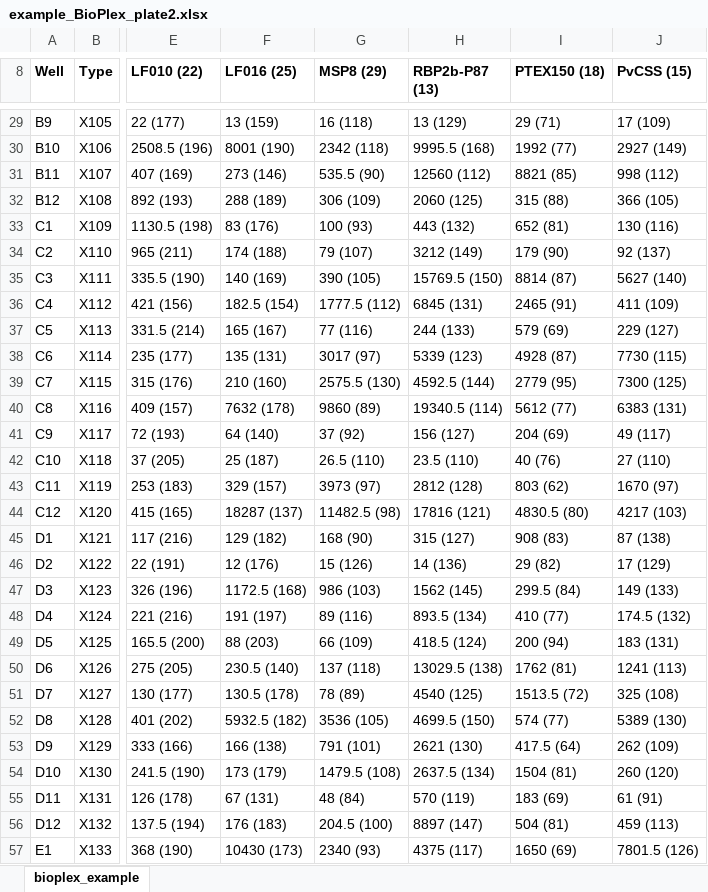
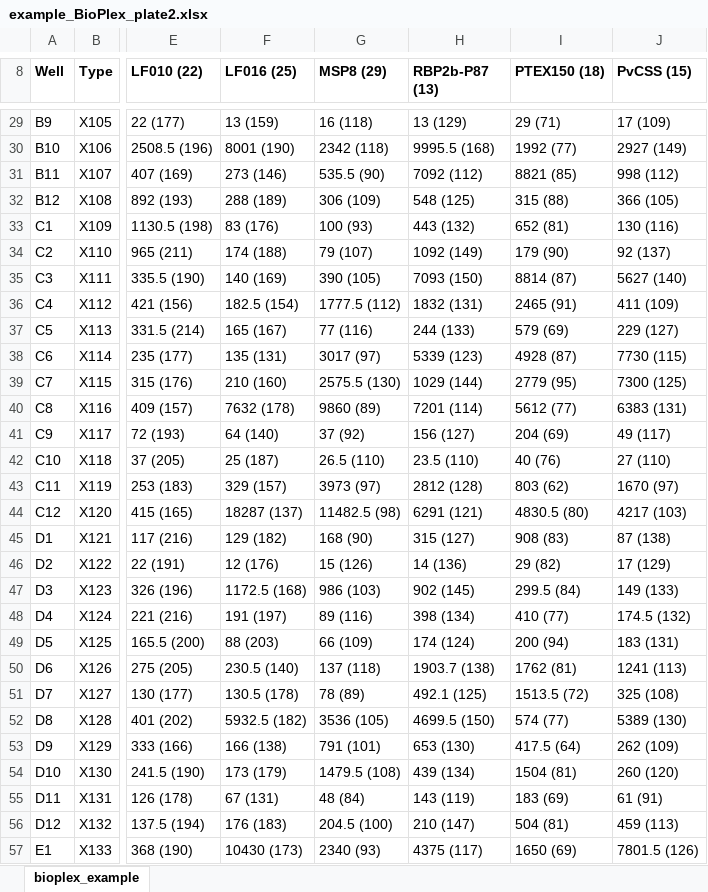
Before and after one commit to dionnecargy/PvSeroApp, an Excel workbook: data/example_BioPlex_plate2.xlsx, sheet bioplex_example, drawn as a sheet; only a part is shown, gaps mark what is left out; values as stored, in another font and other column widths than the file's, no borders; the diff covers the shown part only; the diff names each change by its address in the sheet, - before the commit and + after, or states it on an @@ line.

```diff
--- a/data/example_BioPlex_plate2.xlsx (sheet bioplex_example)
+++ b/data/example_BioPlex_plate2.xlsx (sheet bioplex_example)
-H31 (RBP2b-P87 (13)): 12560 (112)
+H31 (RBP2b-P87 (13)): 7092 (112)
-H32 (RBP2b-P87 (13)): 2060 (125)
+H32 (RBP2b-P87 (13)): 548 (125)
-H34 (RBP2b-P87 (13)): 3212 (149)
+H34 (RBP2b-P87 (13)): 1092 (149)
-H35 (RBP2b-P87 (13)): 15769.5 (150)
+H35 (RBP2b-P87 (13)): 7093 (150)
-H36 (RBP2b-P87 (13)): 6845 (131)
+H36 (RBP2b-P87 (13)): 1832 (131)
-H39 (RBP2b-P87 (13)): 4592.5 (144)
+H39 (RBP2b-P87 (13)): 1029 (144)
-H40 (RBP2b-P87 (13)): 19340.5 (114)
+H40 (RBP2b-P87 (13)): 7201 (114)
-H44 (RBP2b-P87 (13)): 17816 (121)
+H44 (RBP2b-P87 (13)): 6291 (121)
-H47 (RBP2b-P87 (13)): 1562 (145)
+H47 (RBP2b-P87 (13)): 902 (145)
-H48 (RBP2b-P87 (13)): 893.5 (134)
+H48 (RBP2b-P87 (13)): 398 (134)
-H49 (RBP2b-P87 (13)): 418.5 (124)
+H49 (RBP2b-P87 (13)): 174 (124)
-H50 (RBP2b-P87 (13)): 13029.5 (138)
+H50 (RBP2b-P87 (13)): 1903.7 (138)
-H51 (RBP2b-P87 (13)): 4540 (125)
+H51 (RBP2b-P87 (13)): 492.1 (125)
-H53 (RBP2b-P87 (13)): 2621 (130)
+H53 (RBP2b-P87 (13)): 653 (130)
-H54 (RBP2b-P87 (13)): 2637.5 (134)
+H54 (RBP2b-P87 (13)): 439 (134)
-H55 (RBP2b-P87 (13)): 570 (119)
+H55 (RBP2b-P87 (13)): 143 (119)
-H56 (RBP2b-P87 (13)): 8897 (147)
+H56 (RBP2b-P87 (13)): 210 (147)
```
Also changed, not shown: 40 edited cells elsewhere in this sheet, data/example_BioPlex_plate1.xlsx, data/example_BioPlex_plate3.xlsx, 6 other files.
